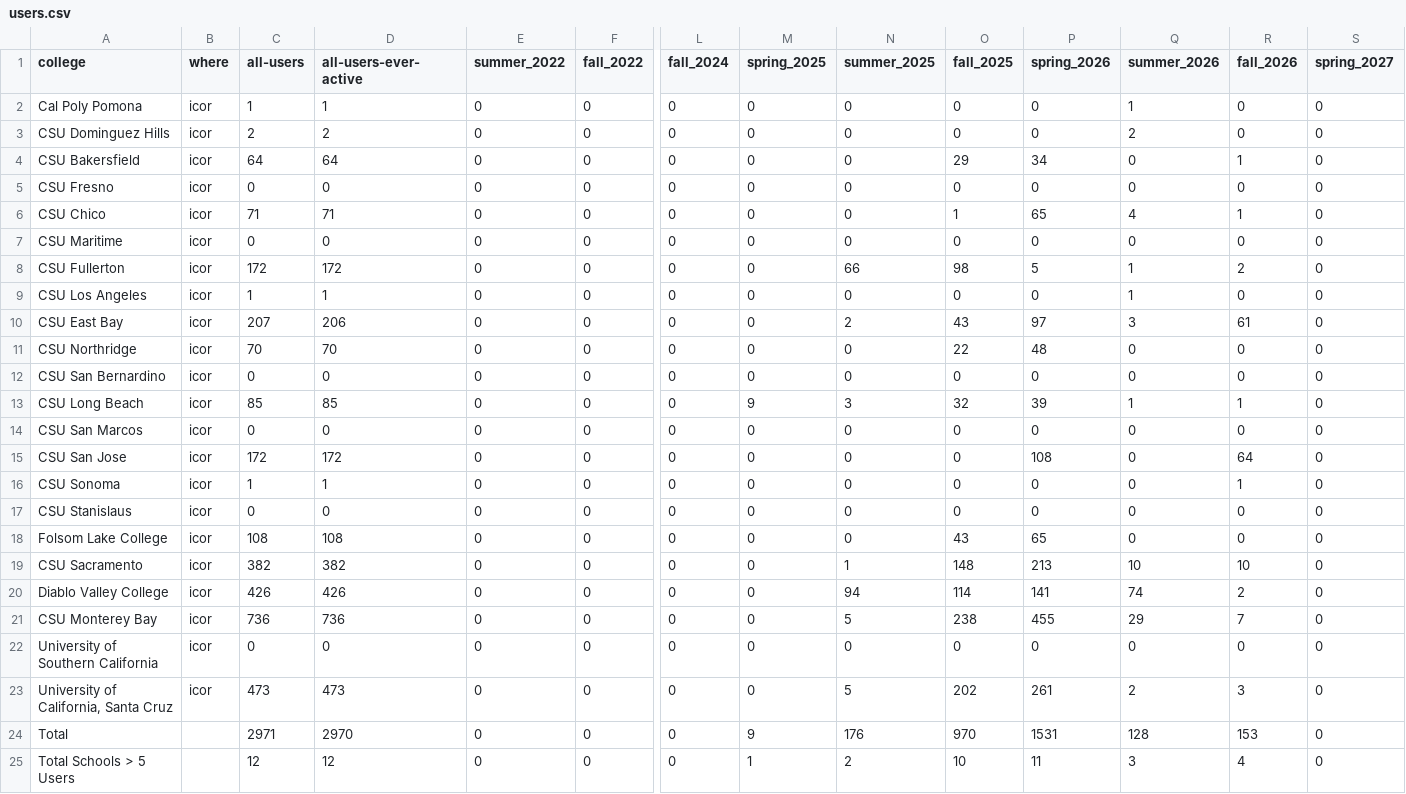
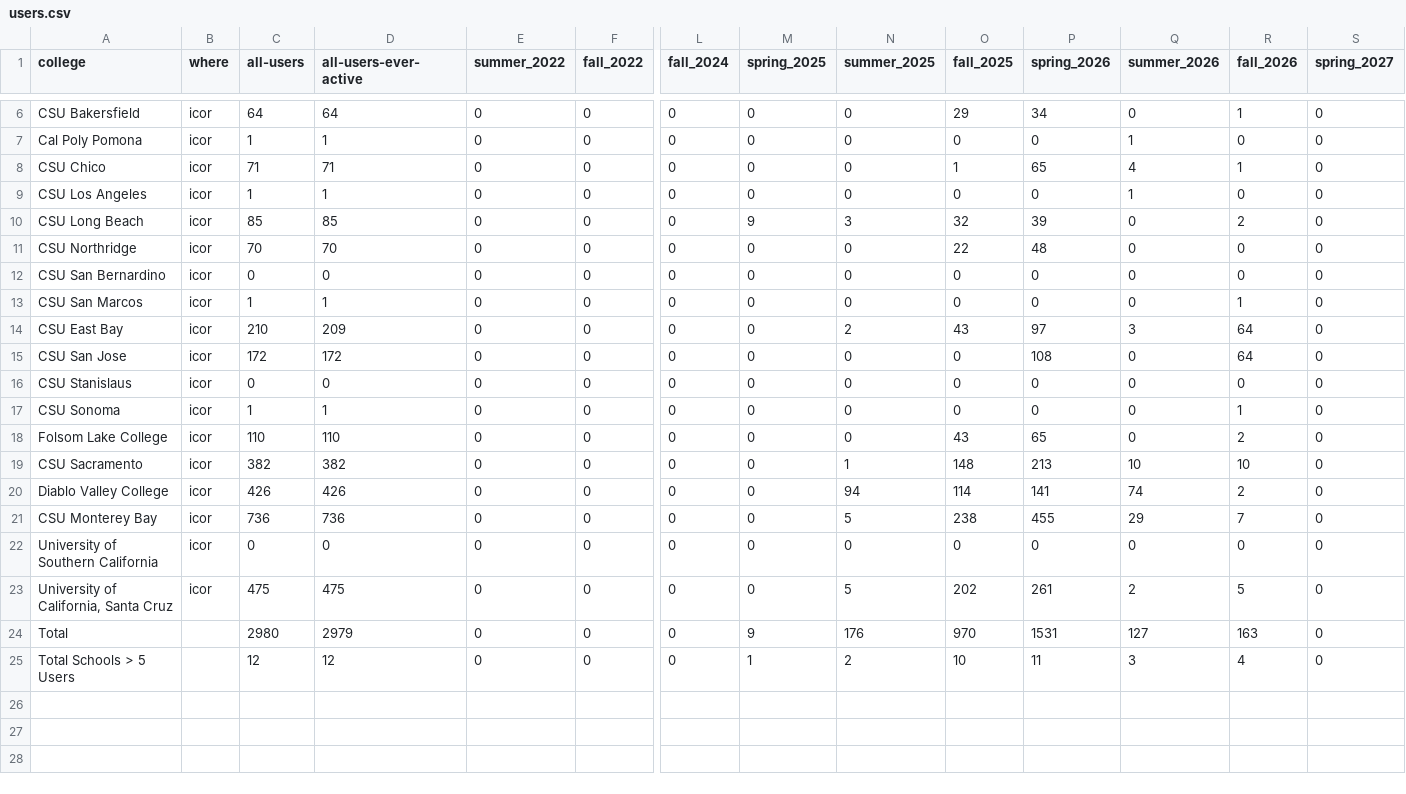
Before and after one commit to sean-morris/cloudbank-pilot-hub-users, a CSV file: users.csv, drawn as a sheet; only a part is shown, gaps mark what is left out; removed rows and columns are numbered as before the commit, all else as after; rows hold the shown columns only; the diff covers the shown part only; the diff names each change by its address in the sheet, - before the commit and + after, or states it on an @@ line.

```diff
--- a/users.csv
+++ b/users.csv
@@ row 4 moved to row 6: CSU Bakersfield @@
-row 3: CSU Dominguez Hills | icor | 2 | 2 | 0 | 0 | 0 | 0 | 0 | 0 | 0 | 2 | 0 | 0
@@ row 5 moved to row 4: CSU Fresno @@
@@ row 7 moved to row 3: CSU Maritime @@
@@ row 8 moved to row 2: CSU Fullerton @@
-A10 (college): CSU East Bay
+A10 (college): CSU Long Beach
-C10 (all-users): 207
+C10 (all-users): 85
-D10 (all-users-ever-active): 206
+D10 (all-users-ever-active): 85
-M10 (spring_2025): 0
+M10 (spring_2025): 9
-N10 (summer_2025): 2
+N10 (summer_2025): 3
-O10 (fall_2025): 43
+O10 (fall_2025): 32
-P10 (spring_2026): 97
+P10 (spring_2026): 39
-Q10 (summer_2026): 3
+Q10 (summer_2026): 0
-R10 (fall_2026): 61
+R10 (fall_2026): 2
-row 13: CSU Long Beach | icor | 85 | 85 | 0 | 0 | 0 | 9 | 3 | 32 | 39 | 1 | 1 | 0
-C13 (all-users): 0
+C13 (all-users): 1
-D13 (all-users-ever-active): 0
+D13 (all-users-ever-active): 1
-R13 (fall_2026): 0
+R13 (fall_2026): 1
+row 14: CSU East Bay | icor | 210 | 209 | 0 | 0 | 0 | 0 | 2 | 43 | 97 | 3 | 64 | 0
@@ row 17 moved to row 16: CSU Stanislaus @@
-C18 (all-users): 108
+C18 (all-users): 110
-D18 (all-users-ever-active): 108
+D18 (all-users-ever-active): 110
-R18 (fall_2026): 0
+R18 (fall_2026): 2
-C23 (all-users): 473
+C23 (all-users): 475
-D23 (all-users-ever-active): 473
+D23 (all-users-ever-active): 475
-R23 (fall_2026): 3
+R23 (fall_2026): 5
-C24 (all-users): 2971
+C24 (all-users): 2980
-D24 (all-users-ever-active): 2970
+D24 (all-users-ever-active): 2979
-Q24 (summer_2026): 128
+Q24 (summer_2026): 127
-R24 (fall_2026): 153
+R24 (fall_2026): 163
```
Also changed, not shown: 1 added row elsewhere in this file, otter_standalone_use.csv, 1 other file.
